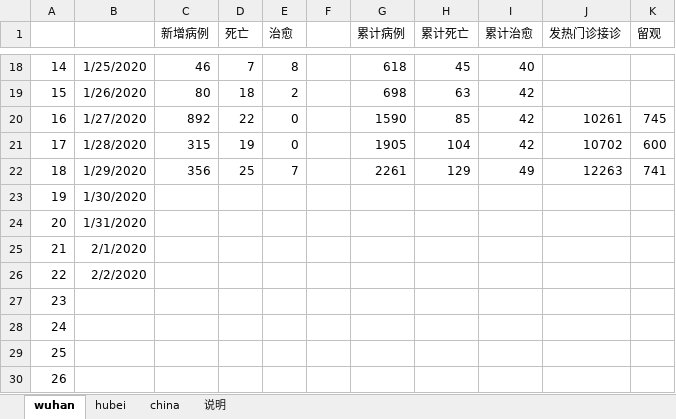
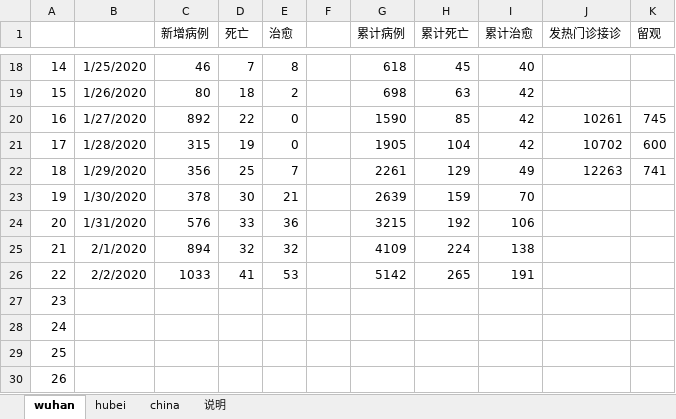
Before and after one commit to hfwang2016/wuhan_SIR, an Excel workbook: wuhan_nCoV_2020.xlsx, sheet wuhan, drawn as a sheet; only a part is shown, gaps mark what is left out; values as stored, in another font and other column widths than the file's, no borders; the diff names each change by its address in the sheet, - before the commit and + after, or states it on an @@ line.

```diff
--- a/wuhan_nCoV_2020.xlsx (sheet wuhan)
+++ b/wuhan_nCoV_2020.xlsx (sheet wuhan)
-C23 (新增病例): (empty)
+C23 (新增病例): 378
-D23 (死亡): (empty)
+D23 (死亡): 30
-E23 (治愈): (empty)
+E23 (治愈): 21
-G23 (累计病例): (empty)
+G23 (累计病例): 2639
-H23 (累计死亡): (empty)
+H23 (累计死亡): 159
-I23 (累计治愈): (empty)
+I23 (累计治愈): 70
-C24 (新增病例): (empty)
+C24 (新增病例): 576
-D24 (死亡): (empty)
+D24 (死亡): 33
-E24 (治愈): (empty)
+E24 (治愈): 36
-G24 (累计病例): (empty)
+G24 (累计病例): 3215
-H24 (累计死亡): (empty)
+H24 (累计死亡): 192
-I24 (累计治愈): (empty)
+I24 (累计治愈): 106
-C25 (新增病例): (empty)
+C25 (新增病例): 894
-D25 (死亡): (empty)
+D25 (死亡): 32
-E25 (治愈): (empty)
+E25 (治愈): 32
-G25 (累计病例): (empty)
+G25 (累计病例): 4109
-H25 (累计死亡): (empty)
+H25 (累计死亡): 224
-I25 (累计治愈): (empty)
+I25 (累计治愈): 138
-C26 (新增病例): (empty)
+C26 (新增病例): 1033
-D26 (死亡): (empty)
+D26 (死亡): 41
-E26 (治愈): (empty)
+E26 (治愈): 53
-G26 (累计病例): (empty)
+G26 (累计病例): 5142
-H26 (累计死亡): (empty)
+H26 (累计死亡): 265
-I26 (累计治愈): (empty)
+I26 (累计治愈): 191
```
Also changed, not shown: sheet china, sheet hubei.
